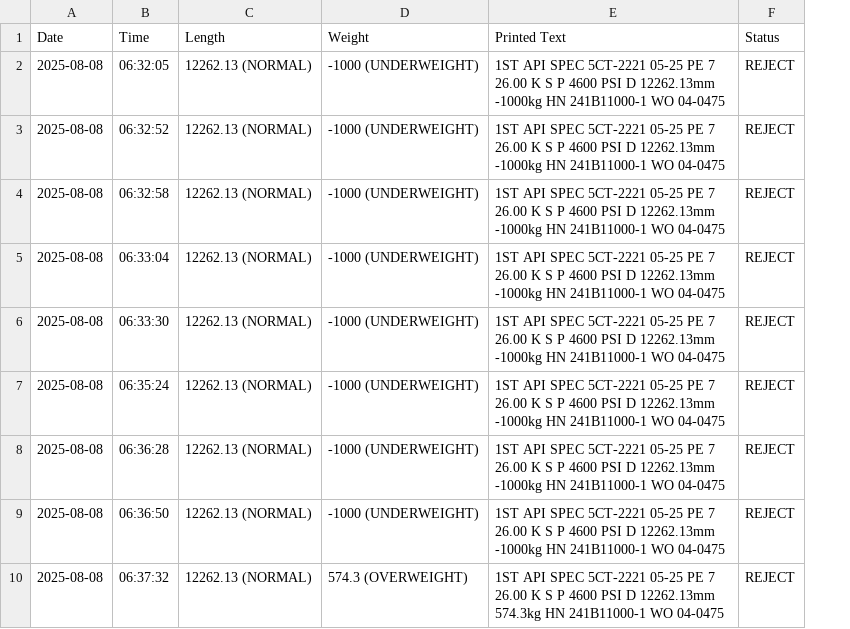
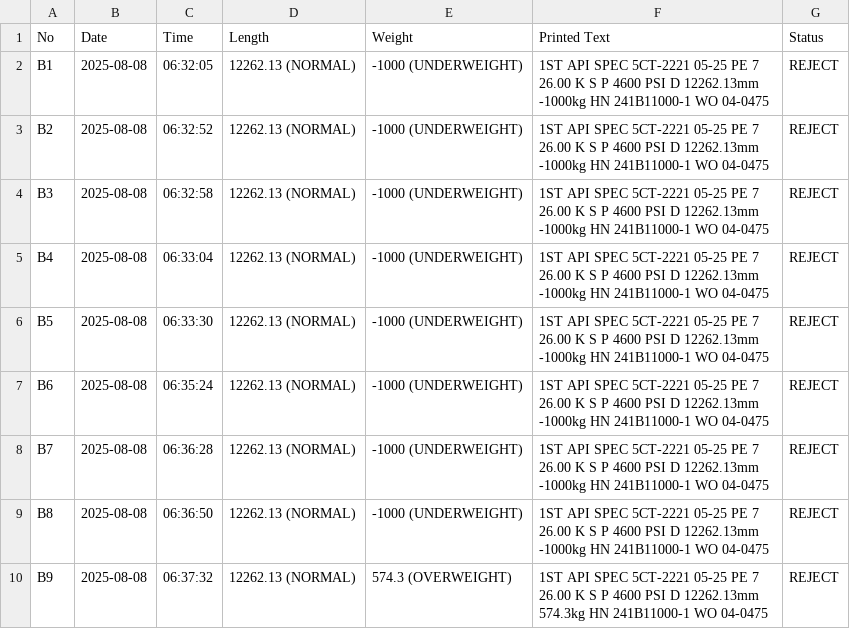
Before and after one commit to harishfaqot/Artas-Printing, a CSV file: GUI/logs/2025-08-08.csv, drawn as a sheet; the diff names each change by its address in the sheet, - before the commit and + after, or states it on an @@ line.

```diff
--- a/GUI/logs/2025-08-08.csv
+++ b/GUI/logs/2025-08-08.csv
+column A (No), rows 2-10: B1 | B2 | B3 | B4 | B5 | B6 | B7 | B8 | B9
```
Also changed, not shown: GUI/logs/2025-08-14.csv, 3 other files.
